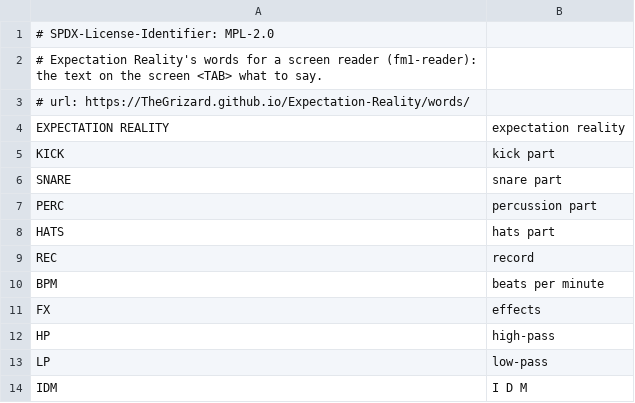
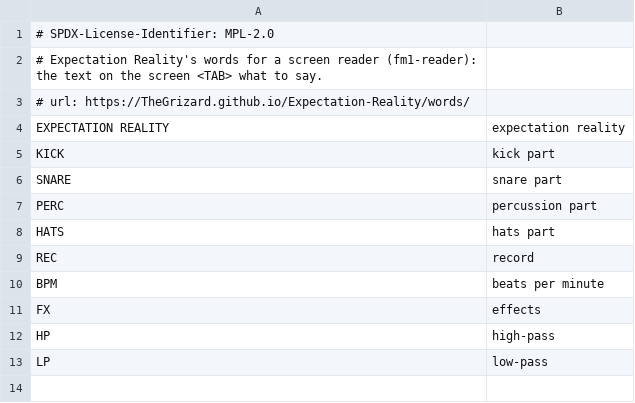
Before and after one commit to TheGrizard/Expectation-Reality, a TSV file: app/words.tsv, drawn as a sheet.

```diff
--- a/app/words.tsv
+++ b/app/words.tsv
@@ -13,2 +13 @@ HP	high-pass
 LP	low-pass
-IDM	I D M
```
Also changed, not shown: 8 other files.
